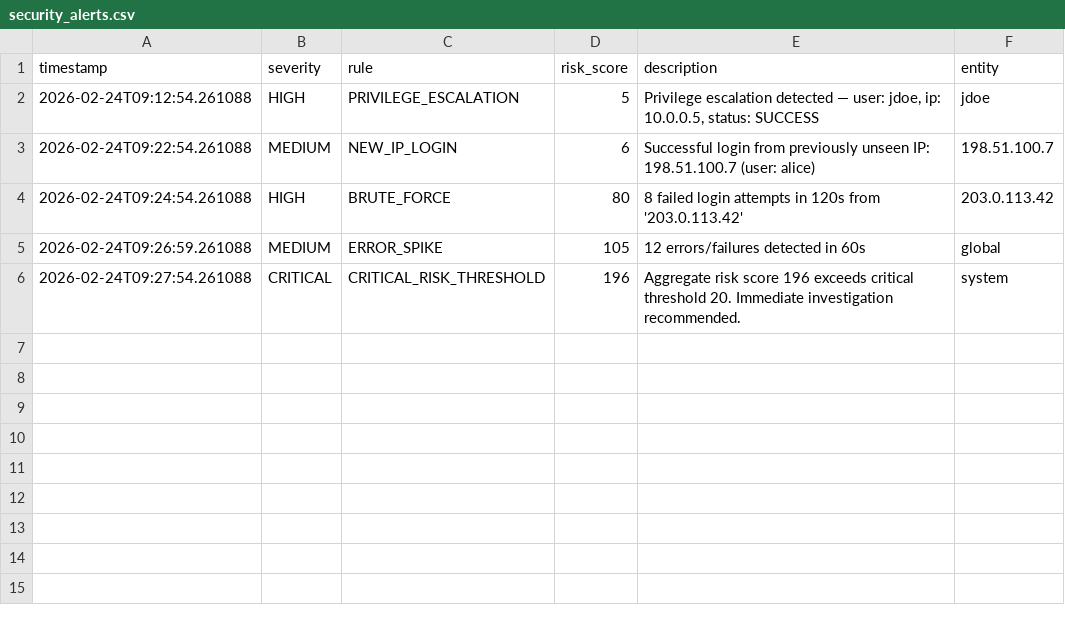
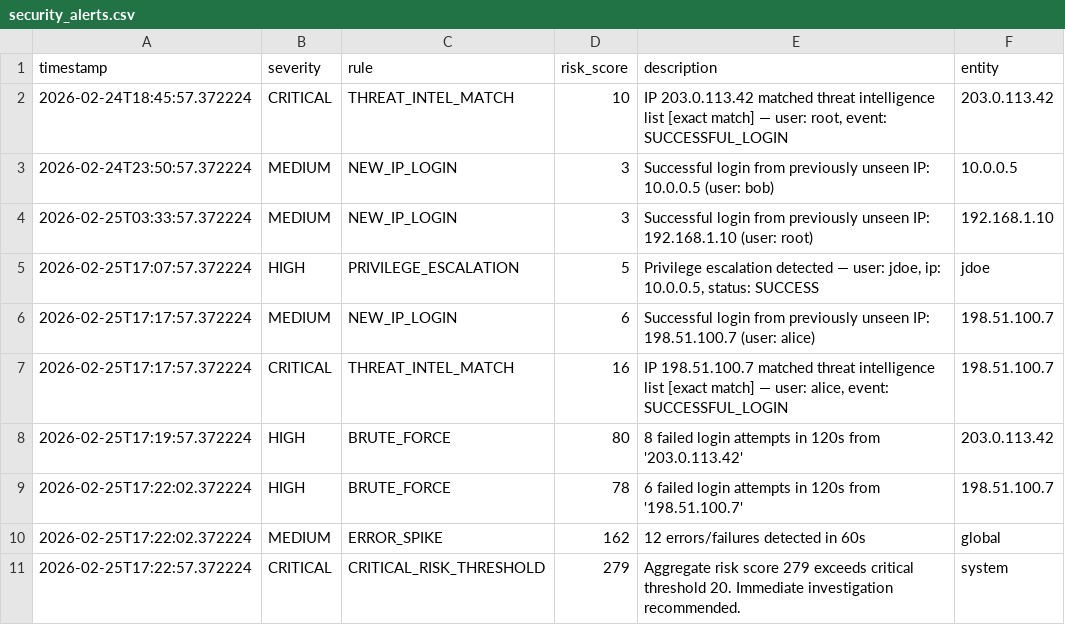
Before and after one commit to jyotikuaner07-arch/Mini-SIEM, a CSV file: security_alerts.csv, drawn as a sheet.

```diff
--- a/security_alerts.csv
+++ b/security_alerts.csv
@@ -1,6 +1,11 @@
 timestamp,severity,rule,risk_score,description,entity
-2026-02-24T09:12:54.261088,HIGH,PRIVILEGE_ESCALATION,5,"Privilege escalation detected — user: jdoe, ip: 10.0.0.5, status: SUCCESS",jdoe
-2026-02-24T09:22:54.261088,MEDIUM,NEW_IP_LOGIN,6,Successful login from previously unseen IP: 198.51.100.7 (user: alice),198.51.100.7
-2026-02-24T09:24:54.261088,HIGH,BRUTE_FORCE,80,8 failed login attempts in 120s from '203.0.113.42',203.0.113.42
-2026-02-24T09:26:59.261088,MEDIUM,ERROR_SPIKE,105,12 errors/failures detected in 60s,global
-2026-02-24T09:27:54.261088,CRITICAL,CRITICAL_RISK_THRESHOLD,196,Aggregate risk score 196 exceeds critical threshold 20. Immediate investigation recommended.,system
+2026-02-24T18:45:57.372224,CRITICAL,THREAT_INTEL_MATCH,10,"IP 203.0.113.42 matched threat intelligence list [exact match] — user: root, event: SUCCESSFUL_LOGIN",203.0.113.42
+2026-02-24T23:50:57.372224,MEDIUM,NEW_IP_LOGIN,3,Successful login from previously unseen IP: 10.0.0.5 (user: bob),10.0.0.5
+2026-02-25T03:33:57.372224,MEDIUM,NEW_IP_LOGIN,3,Successful login from previously unseen IP: 192.168.1.10 (user: root),192.168.1.10
+2026-02-25T17:07:57.372224,HIGH,PRIVILEGE_ESCALATION,5,"Privilege escalation detected — user: jdoe, ip: 10.0.0.5, status: SUCCESS",jdoe
+2026-02-25T17:17:57.372224,MEDIUM,NEW_IP_LOGIN,6,Successful login from previously unseen IP: 198.51.100.7 (user: alice),198.51.100.7
+2026-02-25T17:17:57.372224,CRITICAL,THREAT_INTEL_MATCH,16,"IP 198.51.100.7 matched threat intelligence list [exact match] — user: alice, event: SUCCESSFUL_LOGIN",198.51.100.7
+2026-02-25T17:19:57.372224,HIGH,BRUTE_FORCE,80,8 failed login attempts in 120s from '203.0.113.42',203.0.113.42
+2026-02-25T17:22:02.372224,HIGH,BRUTE_FORCE,78,6 failed login attempts in 120s from '198.51.100.7',198.51.100.7
+2026-02-25T17:22:02.372224,MEDIUM,ERROR_SPIKE,162,12 errors/failures detected in 60s,global
+2026-02-25T17:22:57.372224,CRITICAL,CRITICAL_RISK_THRESHOLD,279,Aggregate risk score 279 exceeds critical threshold 20. Immediate investigation recommended.,system
```
Also changed, not shown: security_events.csv, 6 other files.
